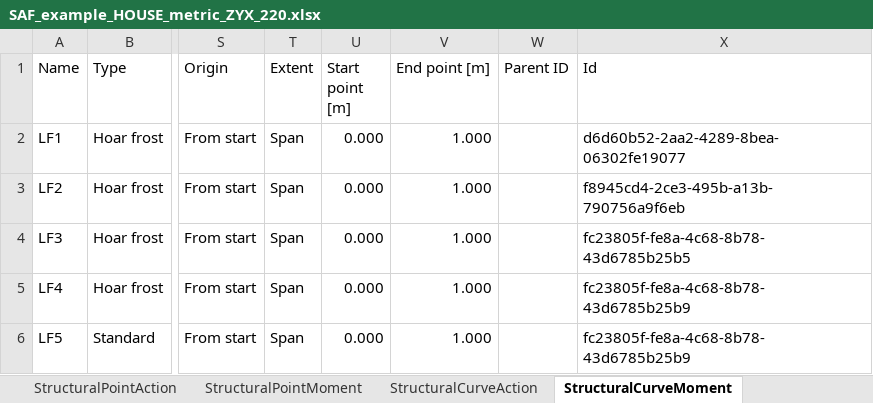
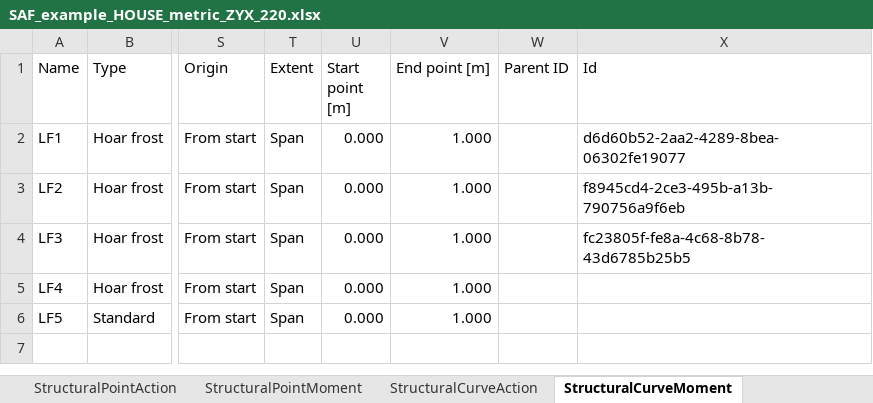
Before and after one commit to StructuralAnalysisFormat/StructuralAnalysisFormat-Examples, an Excel workbook: examples/2.2.0/SAF_example_HOUSE_metric_ZYX_220.xlsx, sheet StructuralCurveMoment, drawn as a sheet; only a part is shown, gaps mark what is left out; values as stored, in another font and other column widths than the file's, no borders; table styles not drawn; the diff names each change by its address in the sheet, - before the commit and + after, or states it on an @@ line.

Commit message:
Update SAF_example_HOUSE_metric_ZYX_220.xlsx
fix issue with same IDs

```diff
--- a/examples/2.2.0/SAF_example_HOUSE_metric_ZYX_220.xlsx (sheet StructuralCurveMoment)
+++ b/examples/2.2.0/SAF_example_HOUSE_metric_ZYX_220.xlsx (sheet StructuralCurveMoment)
-X5:X6 (Id): fc23805f-fe8a-4c68-8b78-43d6785b25b9
+X5:X6 (Id): (empty)
```
Also changed, not shown: sheet StructuralPointSupport, sheet StructuralEdgeConnection.
